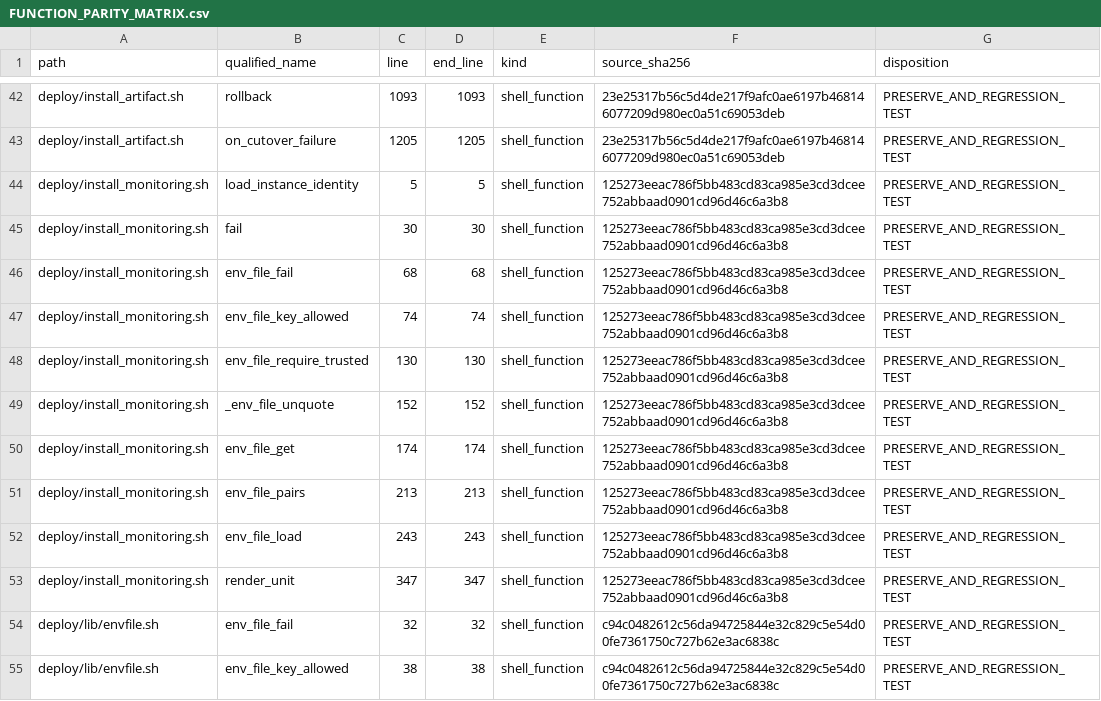
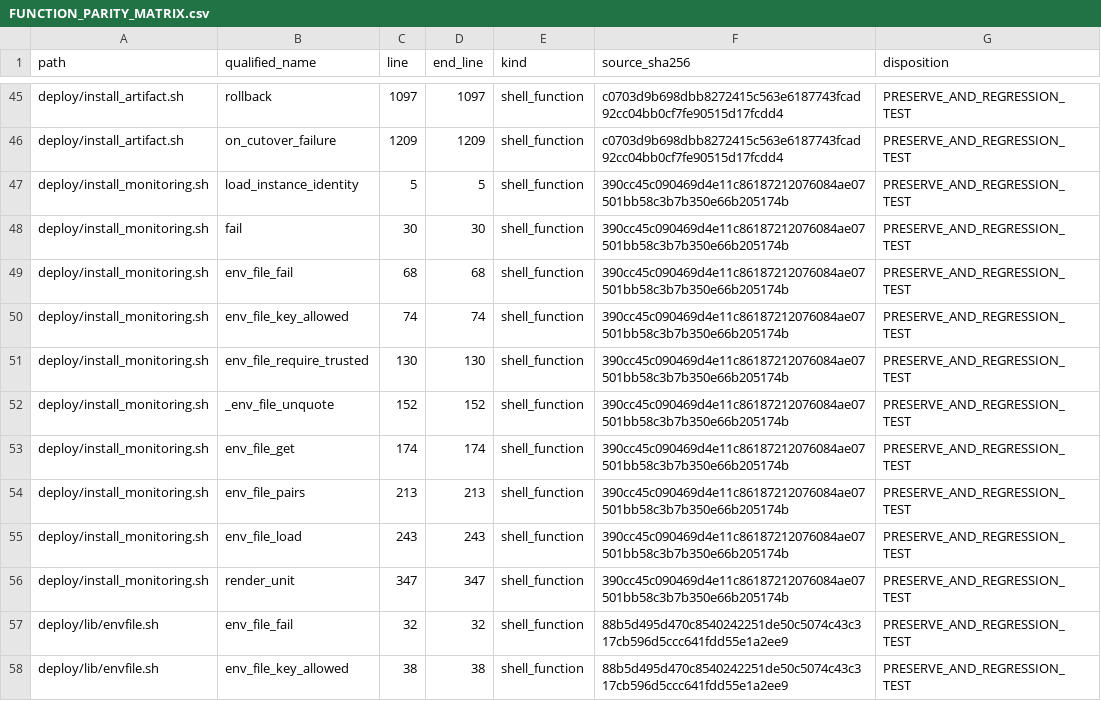
Before and after one commit to asad13-Binana/Bitcoin-Bot-Live-Trading-on-Binance-any-Exchange-TestNet, a CSV file: docs/audit/FUNCTION_PARITY_MATRIX.csv, drawn as a sheet; only a part is shown, gaps mark what is left out; the diff covers the shown part only.

```diff
--- a/docs/audit/FUNCTION_PARITY_MATRIX.csv
+++ b/docs/audit/FUNCTION_PARITY_MATRIX.csv
@@ -42,14 +45,14 @@
-"deploy/install_artifact.sh","rollback","1093","1093","shell_function","23e25317b56c5d4de217f9afc0ae6197b468146077209d980ec0a51c69053deb","PRESERVE_AND_REGRESSION_TEST"
-"deploy/install_artifact.sh","on_cutover_failure","1205","1205","shell_function","23e25317b56c5d4de217f9afc0ae6197b468146077209d980ec0a51c69053deb","PRESERVE_AND_REGRESSION_TEST"
-"deploy/install_monitoring.sh","load_instance_identity","5","5","shell_function","125273eeac786f5bb483cd83ca985e3cd3dcee752abbaad0901cd96d46c6a3b8","PRESERVE_AND_REGRESSION_TEST"
-"deploy/install_monitoring.sh","fail","30","30","shell_function","125273eeac786f5bb483cd83ca985e3cd3dcee752abbaad0901cd96d46c6a3b8","PRESERVE_AND_REGRESSION_TEST"
-"deploy/install_monitoring.sh","env_file_fail","68","68","shell_function","125273eeac786f5bb483cd83ca985e3cd3dcee752abbaad0901cd96d46c6a3b8","PRESERVE_AND_REGRESSION_TEST"
-"deploy/install_monitoring.sh","env_file_key_allowed","74","74","shell_function","125273eeac786f5bb483cd83ca985e3cd3dcee752abbaad0901cd96d46c6a3b8","PRESERVE_AND_REGRESSION_TEST"
-"deploy/install_monitoring.sh","env_file_require_trusted","130","130","shell_function","125273eeac786f5bb483cd83ca985e3cd3dcee752abbaad0901cd96d46c6a3b8","PRESERVE_AND_REGRESSION_TEST"
-"deploy/install_monitoring.sh","_env_file_unquote","152","152","shell_function","125273eeac786f5bb483cd83ca985e3cd3dcee752abbaad0901cd96d46c6a3b8","PRESERVE_AND_REGRESSION_TEST"
-"deploy/install_monitoring.sh","env_file_get","174","174","shell_function","125273eeac786f5bb483cd83ca985e3cd3dcee752abbaad0901cd96d46c6a3b8","PRESERVE_AND_REGRESSION_TEST"
-"deploy/install_monitoring.sh","env_file_pairs","213","213","shell_function","125273eeac786f5bb483cd83ca985e3cd3dcee752abbaad0901cd96d46c6a3b8","PRESERVE_AND_REGRESSION_TEST"
-"deploy/install_monitoring.sh","env_file_load","243","243","shell_function","125273eeac786f5bb483cd83ca985e3cd3dcee752abbaad0901cd96d46c6a3b8","PRESERVE_AND_REGRESSION_TEST"
-"deploy/install_monitoring.sh","render_unit","347","347","shell_function","125273eeac786f5bb483cd83ca985e3cd3dcee752abbaad0901cd96d46c6a3b8","PRESERVE_AND_REGRESSION_TEST"
-"deploy/lib/envfile.sh","env_file_fail","32","32","shell_function","c94c0482612c56da94725844e32c829c5e54d00fe7361750c727b62e3ac6838c","PRESERVE_AND_REGRESSION_TEST"
-"deploy/lib/envfile.sh","env_file_key_allowed","38","38","shell_function","c94c0482612c56da94725844e32c829c5e54d00fe7361750c727b62e3ac6838c","PRESERVE_AND_REGRESSION_TEST"
+"deploy/install_artifact.sh","rollback","1097","1097","shell_function","c0703d9b698dbb8272415c563e6187743fcad92cc04bb0cf7fe90515d17fcdd4","PRESERVE_AND_REGRESSION_TEST"
+"deploy/install_artifact.sh","on_cutover_failure","1209","1209","shell_function","c0703d9b698dbb8272415c563e6187743fcad92cc04bb0cf7fe90515d17fcdd4","PRESERVE_AND_REGRESSION_TEST"
+"deploy/install_monitoring.sh","load_instance_identity","5","5","shell_function","390cc45c090469d4e11c86187212076084ae07501bb58c3b7b350e66b205174b","PRESERVE_AND_REGRESSION_TEST"
+"deploy/install_monitoring.sh","fail","30","30","shell_function","390cc45c090469d4e11c86187212076084ae07501bb58c3b7b350e66b205174b","PRESERVE_AND_REGRESSION_TEST"
+"deploy/install_monitoring.sh","env_file_fail","68","68","shell_function","390cc45c090469d4e11c86187212076084ae07501bb58c3b7b350e66b205174b","PRESERVE_AND_REGRESSION_TEST"
+"deploy/install_monitoring.sh","env_file_key_allowed","74","74","shell_function","390cc45c090469d4e11c86187212076084ae07501bb58c3b7b350e66b205174b","PRESERVE_AND_REGRESSION_TEST"
+"deploy/install_monitoring.sh","env_file_require_trusted","130","130","shell_function","390cc45c090469d4e11c86187212076084ae07501bb58c3b7b350e66b205174b","PRESERVE_AND_REGRESSION_TEST"
+"deploy/install_monitoring.sh","_env_file_unquote","152","152","shell_function","390cc45c090469d4e11c86187212076084ae07501bb58c3b7b350e66b205174b","PRESERVE_AND_REGRESSION_TEST"
+"deploy/install_monitoring.sh","env_file_get","174","174","shell_function","390cc45c090469d4e11c86187212076084ae07501bb58c3b7b350e66b205174b","PRESERVE_AND_REGRESSION_TEST"
+"deploy/install_monitoring.sh","env_file_pairs","213","213","shell_function","390cc45c090469d4e11c86187212076084ae07501bb58c3b7b350e66b205174b","PRESERVE_AND_REGRESSION_TEST"
+"deploy/install_monitoring.sh","env_file_load","243","243","shell_function","390cc45c090469d4e11c86187212076084ae07501bb58c3b7b350e66b205174b","PRESERVE_AND_REGRESSION_TEST"
+"deploy/install_monitoring.sh","render_unit","347","347","shell_function","390cc45c090469d4e11c86187212076084ae07501bb58c3b7b350e66b205174b","PRESERVE_AND_REGRESSION_TEST"
+"deploy/lib/envfile.sh","env_file_fail","32","32","shell_function","88b5d495d470c8540242251de50c5074c43c317cb596d5ccc641fdd55e1a2ee9","PRESERVE_AND_REGRESSION_TEST"
+"deploy/lib/envfile.sh","env_file_key_allowed","38","38","shell_function","88b5d495d470c8540242251de50c5074c43c317cb596d5ccc641fdd55e1a2ee9","PRESERVE_AND_REGRESSION_TEST"
```
Also changed, not shown: 8 added rows and 121 edited cells elsewhere in this file, docs/audit/FILE_REVIEW_LEDGER.csv, 32 other files.
